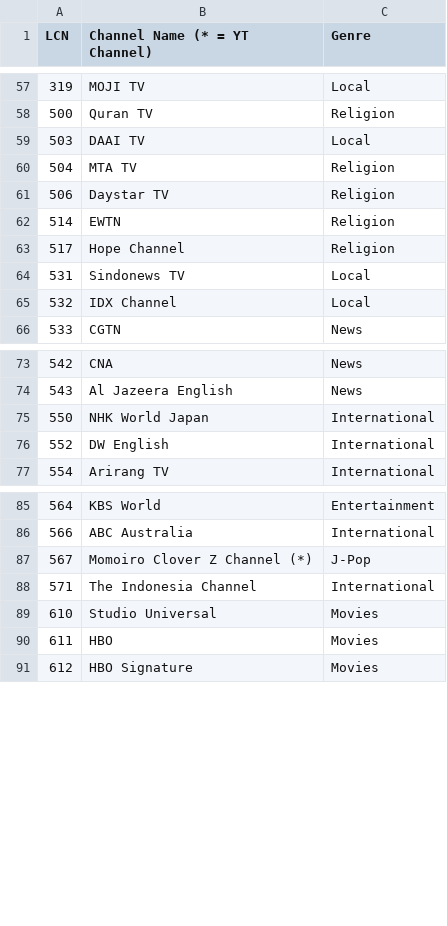
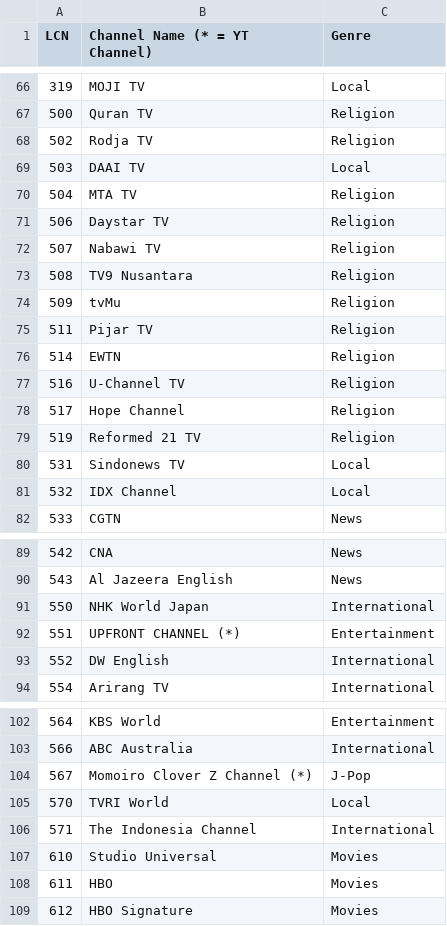
Before and after one commit to ExtendedMaster113/EM113-IPTV, a CSV file: LCN.csv, drawn as a sheet; only a part is shown, gaps mark what is left out; the diff covers the shown part only.

Commit message:
Update LCN.csv with new and modified channel entries
Added new channels and updated existing ones in the LCN.csv file.

```diff
--- a/LCN.csv
+++ b/LCN.csv
@@ -58,2 +67,3 @@ LCN,Channel Name (* = YT Channel),Genre
 500,Quran TV,Religion
+502,Rodja TV,Religion
 503,DAAI TV,Local
@@ -61,4 +71,10 @@ LCN,Channel Name (* = YT Channel),Genre
 506,Daystar TV,Religion
+507,Nabawi TV,Religion
+508,TV9 Nusantara,Religion
+509,tvMu,Religion
+511,Pijar TV,Religion
 514,EWTN,Religion
+516,U-Channel TV,Religion
 517,Hope Channel,Religion
+519,Reformed 21 TV,Religion
 531,Sindonews TV,Local
@@ -75,2 +91,3 @@ LCN,Channel Name (* = YT Channel),Genre
 550,NHK World Japan,International
+551,UPFRONT CHANNEL (*),Entertainment
 552,DW English,International
@@ -87,2 +104,3 @@ LCN,Channel Name (* = YT Channel),Genre
 567,Momoiro Clover Z Channel (*),J-Pop
+570,TVRI World,Local
 571,The Indonesia Channel,International
```
Also changed, not shown: 11 added rows and 3 edited cells elsewhere in this file.
